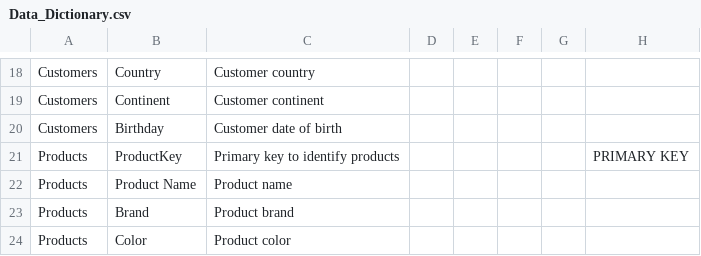
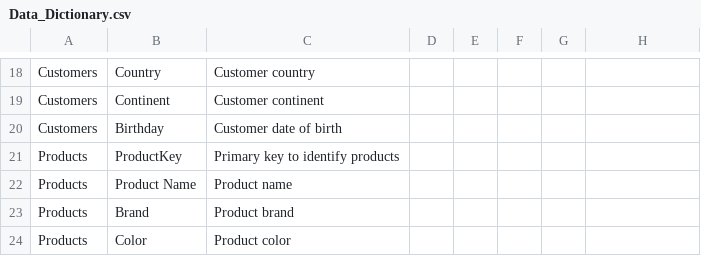
Before and after one commit to DannyDalo/Fictional-Retailer-Analysis, a CSV file: datasets/Data_Dictionary.csv, drawn as a sheet; only a part is shown, gaps mark what is left out; the diff names each change by its address in the sheet, - before the commit and + after, or states it on an @@ line.

Commit message:
Update Data_Dictionary.csv

```diff
--- a/datasets/Data_Dictionary.csv
+++ b/datasets/Data_Dictionary.csv
-H21: PRIMARY KEY
+H21: (empty)
```
